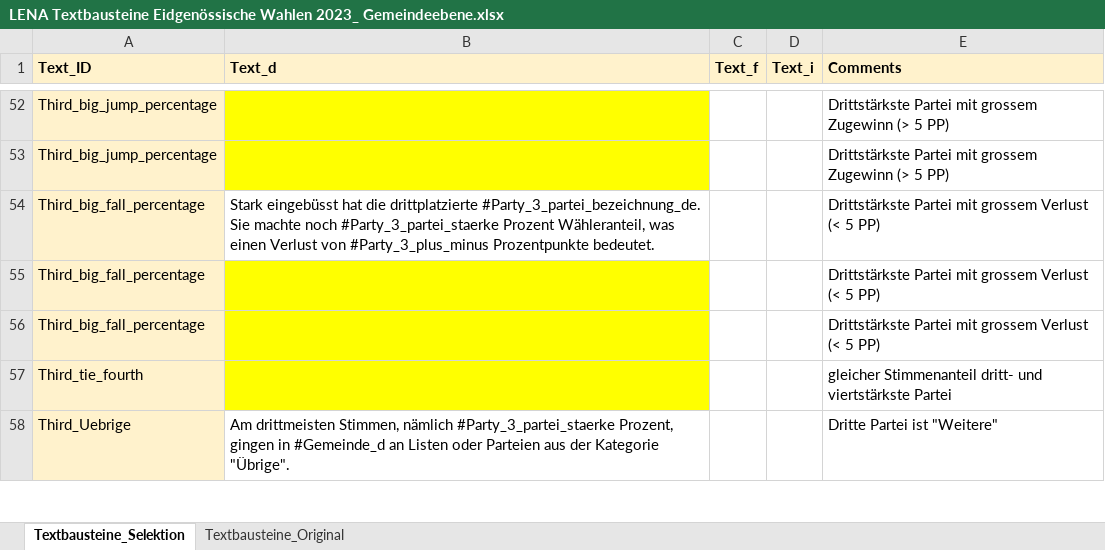
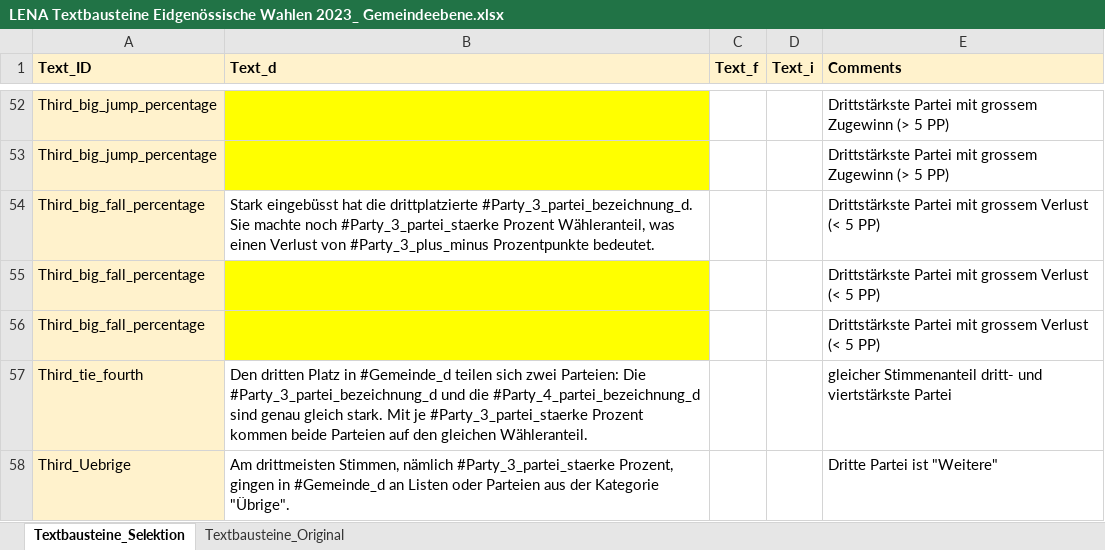
Before and after one commit to awp-finanznachrichten/sda_eidgenoessische_wahlen_datafeed, an Excel workbook: Texte/LENA Textbausteine Eidgenössische Wahlen 2023_ Gemeindeebene.xlsx, sheet Textbausteine_Selektion, drawn as a sheet; only a part is shown, gaps mark what is left out; values as stored, in another font and other column widths than the file's, no borders; charts and pictures not drawn; the diff covers the shown part only; the diff names each change by its address in the sheet, - before the commit and + after, or states it on an @@ line.

```diff
--- a/Texte/LENA Textbausteine Eidgenössische Wahlen 2023_ Gemeindeebene.xlsx (sheet Textbausteine_Selektion)
+++ b/Texte/LENA Textbausteine Eidgenössische Wahlen 2023_ Gemeindeebene.xlsx (sheet Textbausteine_Selektion)
-B54 (Text_d): …die drittplatzierte #Party_3_partei_bezeichnung_de. Sie machte…
+B54 (Text_d): …die drittplatzierte #Party_3_partei_bezeichnung_d. Sie machte…
-B57 (Text_d): (empty)
+B57 (Text_d): Den dritten Platz in #Gemeinde_d teilen sich zwei Parteien: Die #Party_3_partei_bezeichnung_d und die #Party_4_partei_bezeichnung_d sind genau gleich stark. Mit je #Party_3_partei_staerke Prozent kommen beide Parteien auf den gleichen Wähleranteil.
-B57 fill: #FFFF00
+B57 fill: none
```
Also changed, not shown: 28 edited cells and cell formats elsewhere in this sheet, Texte/Eidgenössische Wahlen 2023_ Textbausteine.xlsx, 13 other files.
